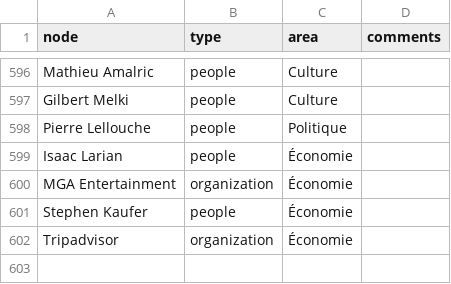
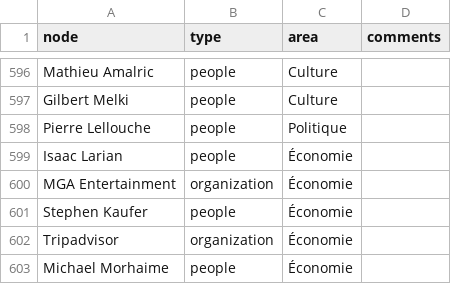
Before and after one commit to samuelgoujon/jesuispartout.com, a CSV file: cartographie/data/nodes.csv, drawn as a sheet; only a part is shown, gaps mark what is left out; the diff names each change by its address in the sheet, - before the commit and + after, or states it on an @@ line.

```diff
--- a/cartographie/data/nodes.csv
+++ b/cartographie/data/nodes.csv
+row 603: Michael Morhaime | people | Économie
```
